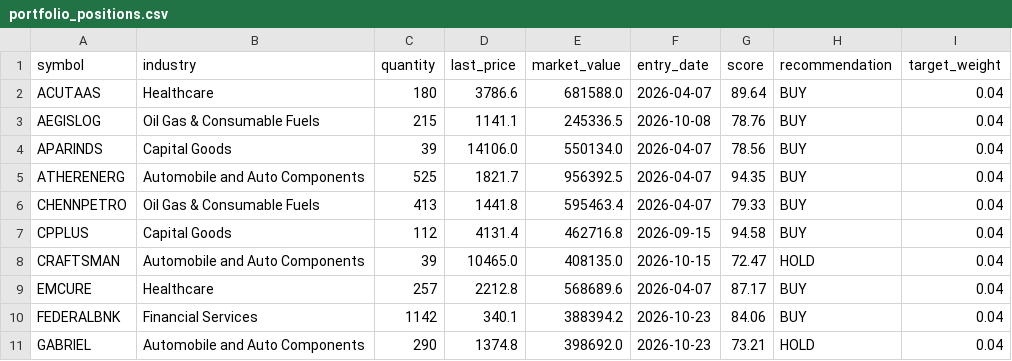
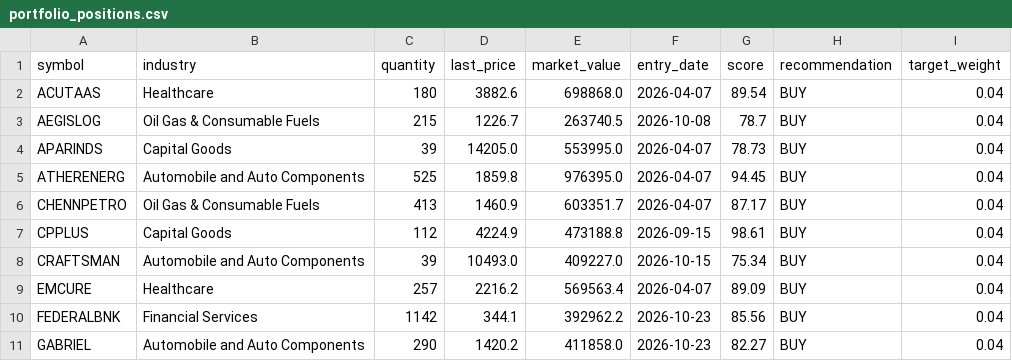
Before and after one commit to Vidyasagar29/equity-portfolio, a CSV file: data/portfolio_positions.csv, drawn as a sheet; only a part is shown; the diff covers the shown part only.

```diff
--- a/data/portfolio_positions.csv
+++ b/data/portfolio_positions.csv
@@ -1,11 +1,11 @@
 symbol,industry,quantity,last_price,market_value,entry_date,score,recommendation,target_weight
-ACUTAAS,Healthcare,180,3786.6,681588.0,2026-04-07,89.64,BUY,0.04
-AEGISLOG,Oil Gas & Consumable Fuels,215,1141.1,245336.5,2026-10-08,78.76,BUY,0.04
-APARINDS,Capital Goods,39,14106.0,550134.0,2026-04-07,78.56,BUY,0.04
-ATHERENERG,Automobile and Auto Components,525,1821.7,956392.5,2026-04-07,94.35,BUY,0.04
-CHENNPETRO,Oil Gas & Consumable Fuels,413,1441.8,595463.4,2026-04-07,79.33,BUY,0.04
-CPPLUS,Capital Goods,112,4131.4,462716.8,2026-09-15,94.58,BUY,0.04
-CRAFTSMAN,Automobile and Auto Components,39,10465.0,408135.0,2026-10-15,72.47,HOLD,0.04
-EMCURE,Healthcare,257,2212.8,568689.6,2026-04-07,87.17,BUY,0.04
-FEDERALBNK,Financial Services,1142,340.1,388394.2,2026-10-23,84.06,BUY,0.04
-GABRIEL,Automobile and Auto Components,290,1374.8,398692.0,2026-10-23,73.21,HOLD,0.04
+ACUTAAS,Healthcare,180,3882.6,698868.0,2026-04-07,89.54,BUY,0.04
+AEGISLOG,Oil Gas & Consumable Fuels,215,1226.7,263740.5,2026-10-08,78.7,BUY,0.04
+APARINDS,Capital Goods,39,14205.0,553995.0,2026-04-07,78.73,BUY,0.04
+ATHERENERG,Automobile and Auto Components,525,1859.8,976395.0,2026-04-07,94.45,BUY,0.04
+CHENNPETRO,Oil Gas & Consumable Fuels,413,1460.9,603351.7,2026-04-07,87.17,BUY,0.04
+CPPLUS,Capital Goods,112,4224.9,473188.8,2026-09-15,98.61,BUY,0.04
+CRAFTSMAN,Automobile and Auto Components,39,10493.0,409227.0,2026-10-15,75.34,BUY,0.04
+EMCURE,Healthcare,257,2216.2,569563.4,2026-04-07,89.09,BUY,0.04
+FEDERALBNK,Financial Services,1142,344.1,392962.2,2026-10-23,85.56,BUY,0.04
+GABRIEL,Automobile and Auto Components,290,1420.2,411858.0,2026-10-23,82.27,BUY,0.04
```
Also changed, not shown: 42 edited cells elsewhere in this file, data/latest_rankings.csv, data/portfolio_nav.csv, 8 other files.
